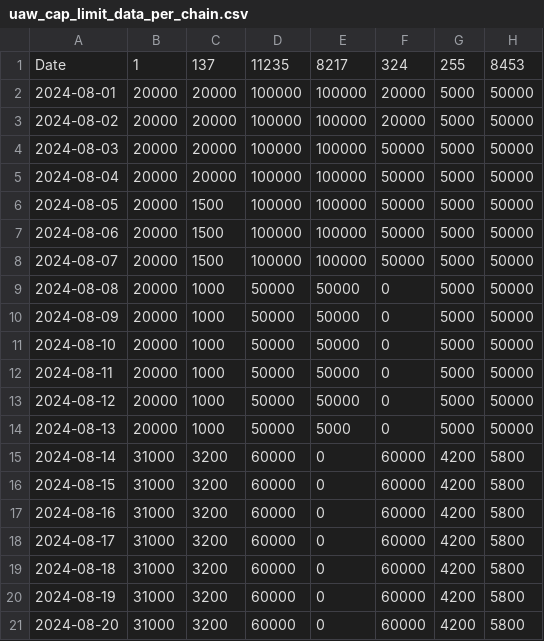
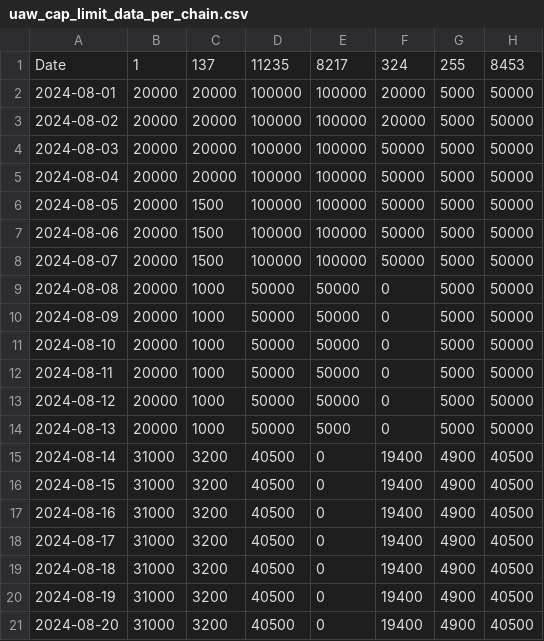
Before and after one commit to putainpapa/static_values, a CSV file: uaw_cap_limit_data_per_chain.csv, drawn as a sheet.

Commit message:
Update uaw_cap_limit_data_per_chain.csv

```diff
--- a/uaw_cap_limit_data_per_chain.csv
+++ b/uaw_cap_limit_data_per_chain.csv
@@ -14,8 +14,8 @@ Date,1,137,11235,8217,324,255,8453
 2024-08-13,20000,1000,50000,5000,0,5000,50000
-2024-08-14,31000,3200,60000,0,60000,4200,5800
-2024-08-15,31000,3200,60000,0,60000,4200,5800
-2024-08-16,31000,3200,60000,0,60000,4200,5800
-2024-08-17,31000,3200,60000,0,60000,4200,5800
-2024-08-18,31000,3200,60000,0,60000,4200,5800
-2024-08-19,31000,3200,60000,0,60000,4200,5800
-2024-08-20,31000,3200,60000,0,60000,4200,5800
+2024-08-14,31000,3200,40500,0,19400,4900,40500
+2024-08-15,31000,3200,40500,0,19400,4900,40500
+2024-08-16,31000,3200,40500,0,19400,4900,40500
+2024-08-17,31000,3200,40500,0,19400,4900,40500
+2024-08-18,31000,3200,40500,0,19400,4900,40500
+2024-08-19,31000,3200,40500,0,19400,4900,40500
+2024-08-20,31000,3200,40500,0,19400,4900,40500
```
